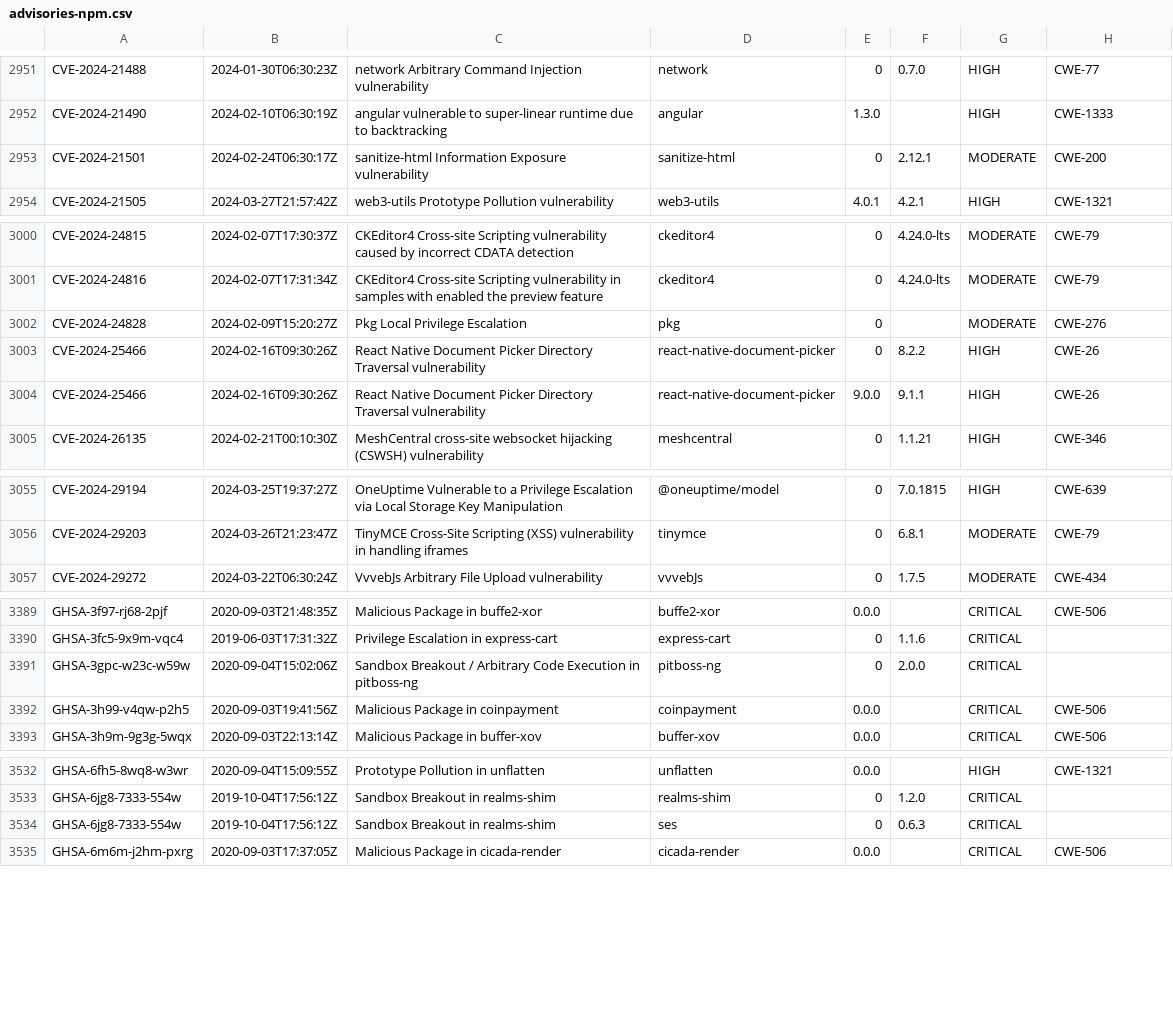
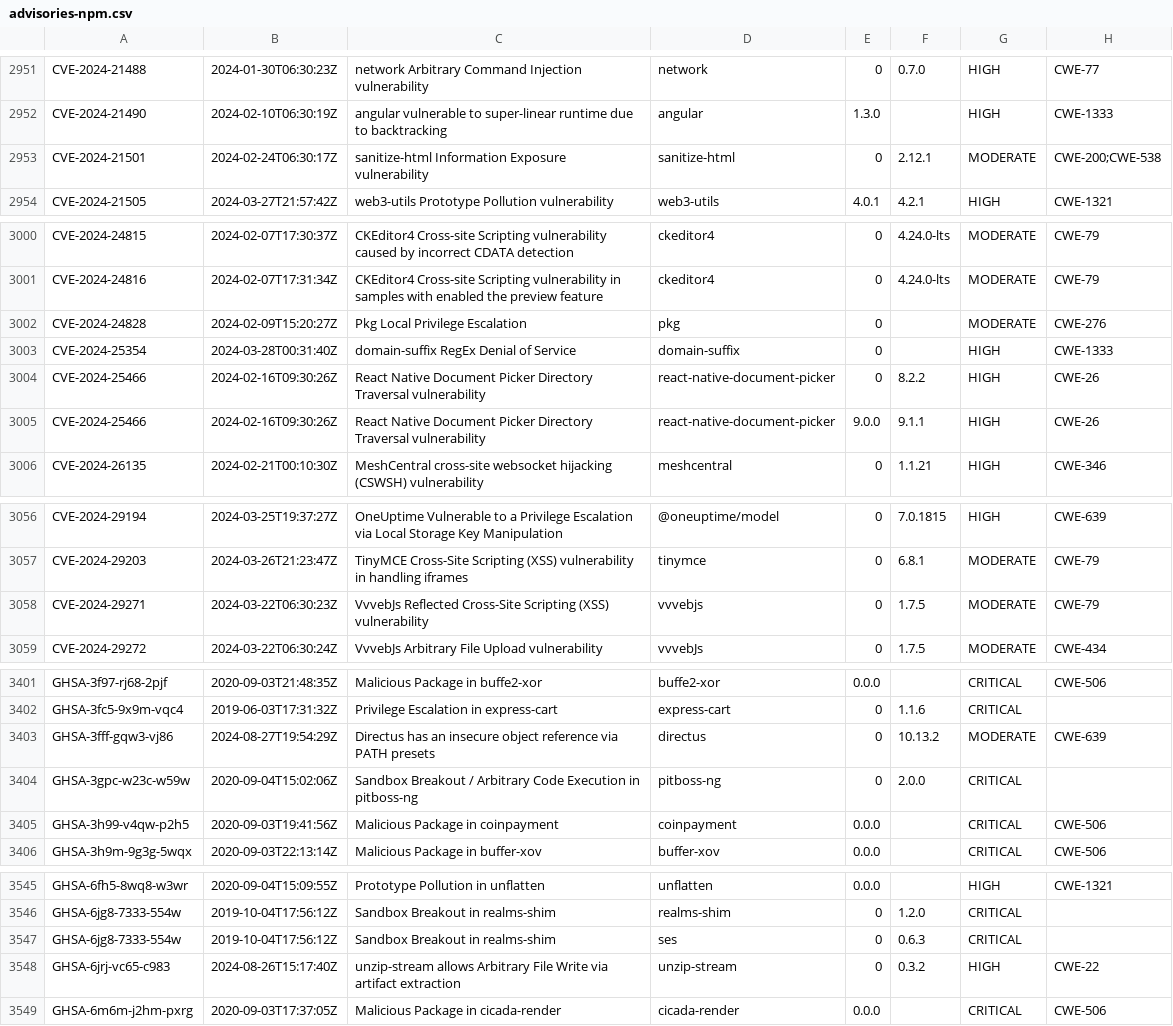
Before and after one commit to openrewrite/rewrite-nodejs, a CSV file: src/main/resources/advisories-npm.csv, drawn as a sheet; only a part is shown, gaps mark what is left out; the diff covers the shown part only.

```diff
--- a/src/main/resources/advisories-npm.csv
+++ b/src/main/resources/advisories-npm.csv
@@ -2952,3 +2952,3 @@ CVE-2024-21488,2024-01-30T06:30:23Z,"network Arbitrary Command Injection vulnera
 CVE-2024-21490,2024-02-10T06:30:19Z,"angular vulnerable to super-linear runtime due to backtracking",angular,1.3.0,,HIGH,CWE-1333
-CVE-2024-21501,2024-02-24T06:30:17Z,"sanitize-html Information Exposure vulnerability",sanitize-html,0,2.12.1,MODERATE,CWE-200
+CVE-2024-21501,2024-02-24T06:30:17Z,"sanitize-html Information Exposure vulnerability",sanitize-html,0,2.12.1,MODERATE,CWE-200;CWE-538
 CVE-2024-21505,2024-03-27T21:57:42Z,"web3-utils Prototype Pollution vulnerability",web3-utils,4.0.1,4.2.1,HIGH,CWE-1321
@@ -3002,2 +3002,3 @@ CVE-2024-24816,2024-02-07T17:31:34Z,"CKEditor4 Cross-site Scripting vulnerabilit
 CVE-2024-24828,2024-02-09T15:20:27Z,"Pkg Local Privilege Escalation",pkg,0,,MODERATE,CWE-276
+CVE-2024-25354,2024-03-28T00:31:40Z,"domain-suffix RegEx Denial of Service",domain-suffix,0,,HIGH,CWE-1333
 CVE-2024-25466,2024-02-16T09:30:26Z,"React Native Document Picker Directory Traversal vulnerability","react-native-document-picker",0,8.2.2,HIGH,CWE-26
@@ -3056,2 +3057,3 @@ CVE-2024-29194,2024-03-25T19:37:27Z,"OneUptime Vulnerable to a Privilege Escalat
 CVE-2024-29203,2024-03-26T21:23:47Z,"TinyMCE Cross-Site Scripting (XSS) vulnerability in handling iframes",tinymce,0,6.8.1,MODERATE,CWE-79
+CVE-2024-29271,2024-03-22T06:30:23Z,"VvvebJs Reflected Cross-Site Scripting (XSS) vulnerability",vvvebjs,0,1.7.5,MODERATE,CWE-79
 CVE-2024-29272,2024-03-22T06:30:24Z,"VvvebJs Arbitrary File Upload vulnerability",vvvebJs,0,1.7.5,MODERATE,CWE-434
@@ -3390,2 +3402,3 @@ GHSA-3f97-rj68-2pjf,2020-09-03T21:48:35Z,"Malicious Package in buffe2-xor",buffe
 GHSA-3fc5-9x9m-vqc4,2019-06-03T17:31:32Z,"Privilege Escalation in express-cart",express-cart,0,1.1.6,CRITICAL,
+GHSA-3fff-gqw3-vj86,2024-08-27T19:54:29Z,"Directus has an insecure object reference via PATH presets",directus,0,10.13.2,MODERATE,CWE-639
 GHSA-3gpc-w23c-w59w,2020-09-04T15:02:06Z,"Sandbox Breakout / Arbitrary Code Execution in pitboss-ng",pitboss-ng,0,2.0.0,CRITICAL,
@@ -3534,2 +3547,3 @@ GHSA-6jg8-7333-554w,2019-10-04T17:56:12Z,"Sandbox Breakout in realms-shim",realm
 GHSA-6jg8-7333-554w,2019-10-04T17:56:12Z,"Sandbox Breakout in realms-shim",ses,0,0.6.3,CRITICAL,
+GHSA-6jrj-vc65-c983,2024-08-26T15:17:40Z,"unzip-stream allows Arbitrary File Write via artifact extraction",unzip-stream,0,0.3.2,HIGH,CWE-22
 GHSA-6m6m-j2hm-pxrg,2020-09-03T17:37:05Z,"Malicious Package in cicada-render",cicada-render,0.0.0,,CRITICAL,CWE-506
```
Also changed, not shown: 10 added rows and 7 edited cells elsewhere in this file.
